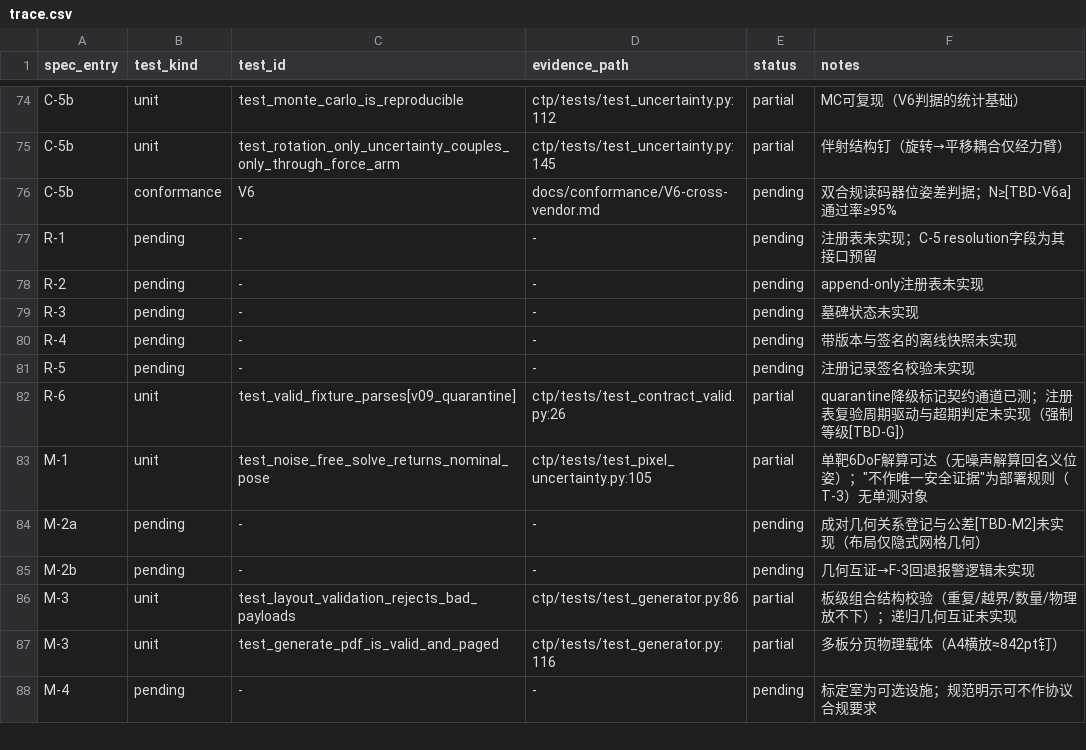
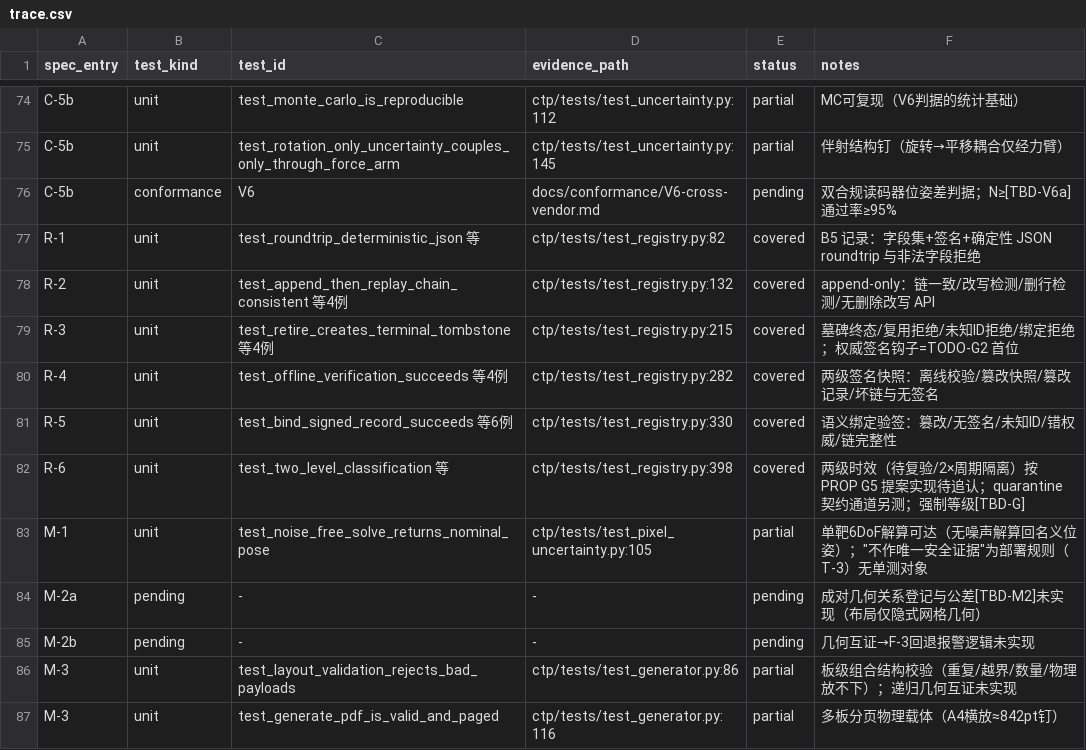
Before and after one commit to deyi2026/llm-first-loop, a CSV file: docs/trace/trace.csv, drawn as a sheet; only a part is shown, gaps mark what is left out; the shorter side is filled out with more unchanged rows.

Commit message:
fix(ctp): wave-2 review r1 — retire authority hook, pixel-MC pi guard, mixed-page fail-closed, doc/code re-baseline (README+trace), test guard order

```diff
--- a/docs/trace/trace.csv
+++ b/docs/trace/trace.csv
@@ -76,8 +76,8 @@ C-5b,unit,test_rotation_only_uncertainty_couples_only_through_force_arm,ctp/test
 C-5b,conformance,V6,docs/conformance/V6-cross-vendor.md,pending,双合规读码器位姿差判据；N≥[TBD-V6a]通过率≥95%
-R-1,pending,-,-,pending,注册表未实现；C-5 resolution字段为其接口预留
-R-2,pending,-,-,pending,append-only注册表未实现
-R-3,pending,-,-,pending,墓碑状态未实现
-R-4,pending,-,-,pending,带版本与签名的离线快照未实现
-R-5,pending,-,-,pending,注册记录签名校验未实现
-R-6,unit,test_valid_fixture_parses[v09_quarantine],ctp/tests/test_contract_valid.py:26,partial,quarantine降级标记契约通道已测；注册表复验周期驱动与超期判定未实现（强制等级[TBD-G]）
+R-1,unit,test_roundtrip_deterministic_json 等,ctp/tests/test_registry.py:82,covered,B5 记录：字段集+签名+确定性 JSON roundtrip 与非法字段拒绝
+R-2,unit,test_append_then_replay_chain_consistent 等4例,ctp/tests/test_registry.py:132,covered,append-only：链一致/改写检测/删行检测/无删除改写 API
+R-3,unit,test_retire_creates_terminal_tombstone 等4例,ctp/tests/test_registry.py:215,covered,墓碑终态/复用拒绝/未知ID拒绝/绑定拒绝；权威签名钩子=TODO-G2 首位
+R-4,unit,test_offline_verification_succeeds 等4例,ctp/tests/test_registry.py:282,covered,两级签名快照：离线校验/篡改快照/篡改记录/坏链与无签名
+R-5,unit,test_bind_signed_record_succeeds 等6例,ctp/tests/test_registry.py:330,covered,语义绑定验签：篡改/无签名/未知ID/错权威/链完整性
+R-6,unit,test_two_level_classification 等,ctp/tests/test_registry.py:398,covered,两级时效（待复验/2×周期隔离）按 PROP G5 提案实现待追认；quarantine 契约通道另测；强制等级[TBD-G]
 M-1,unit,test_noise_free_solve_returns_nominal_pose,ctp/tests/test_pixel_uncertainty.py:105,partial,单靶6DoF解算可达（无噪声解算回名义位姿）；"不作唯一安全证据"为部署规则（T-3）无单测对象
```
Also changed, not shown: 11 other files.
